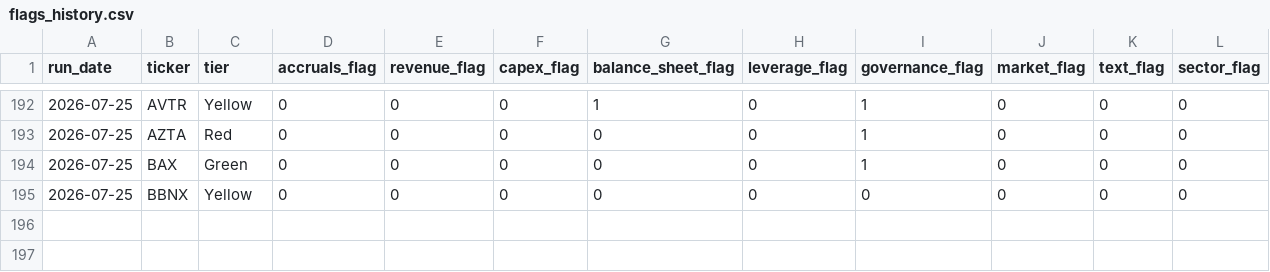
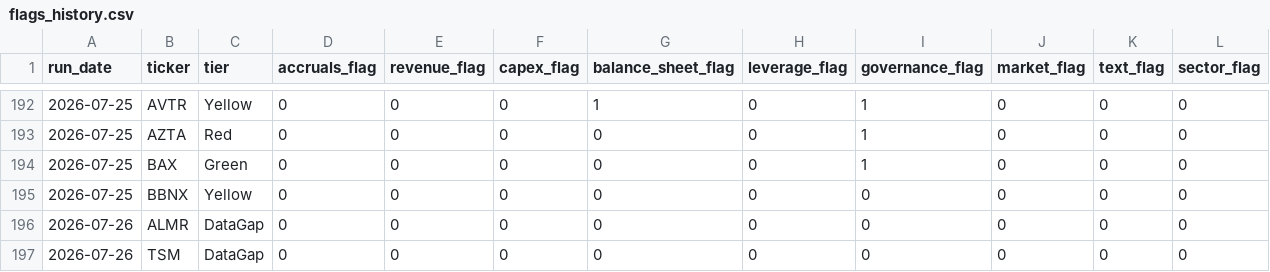
Before and after one commit to jroypeterson/forensic-triage, a CSV file: data/flags_history.csv, drawn as a sheet; only a part is shown, gaps mark what is left out; rows hold the shown columns only; the diff covers the shown part only; the diff names each change by its address in the sheet, - before the commit and + after, or states it on an @@ line.

```diff
--- a/data/flags_history.csv
+++ b/data/flags_history.csv
+row 196: 2026-07-26 | ALMR | DataGap | 0 | 0 | 0 | 0 | 0 | 0 | 0 | 0 | 0
+row 197: 2026-07-26 | TSM | DataGap | 0 | 0 | 0 | 0 | 0 | 0 | 0 | 0 | 0
```
Also changed, not shown: 4 added rows elsewhere in this file, 3 other files.
